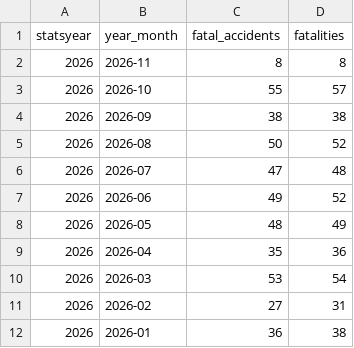
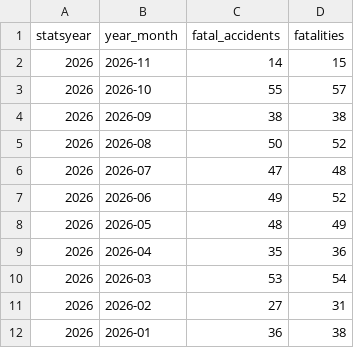
Before and after one commit to unneccesary-roughage/nj-crashes, a CSV file: exports/njsp_monthly_totals_by_year.csv, drawn as a sheet.

```diff
--- a/exports/njsp_monthly_totals_by_year.csv
+++ b/exports/njsp_monthly_totals_by_year.csv
@@ -1,3 +1,3 @@
 statsyear,year_month,fatal_accidents,fatalities
-2026,2026-11,8,8
+2026,2026-11,14,15
 2026,2026-10,55,57
```
Also changed, not shown: exports/njsp_fatal_crashes_all.csv, 5 other files.
